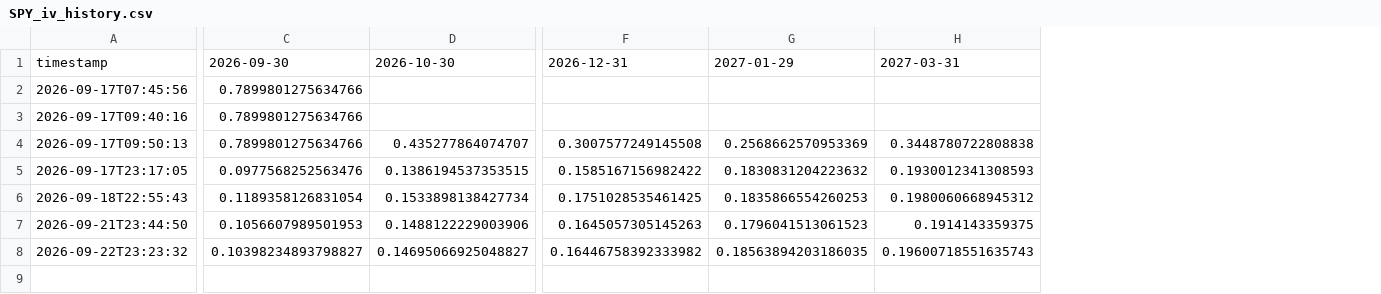
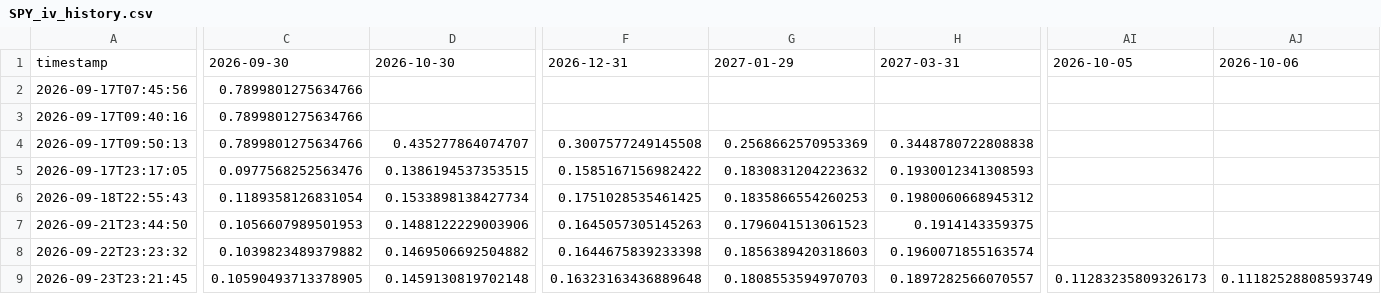
Before and after one commit to sherifabdel-ship-it/OhOptionTee, a CSV file: outputs/SPY_iv_history.csv, drawn as a sheet; only a part is shown, gaps mark what is left out; rows hold the shown columns only; the diff covers the shown part only; the diff names each change by its address in the sheet, - before the commit and + after, or states it on an @@ line.

```diff
--- a/outputs/SPY_iv_history.csv
+++ b/outputs/SPY_iv_history.csv
+column AI, row 1: 2026-10-05
+column AJ, row 1: 2026-10-06
-C8: 0.10398234893798827
+C8: 0.1039823489379882
-D8: 0.14695066925048827
+D8: 0.1469506692504882
-F8: 0.16446758392333982
+F8: 0.1644675839233398
-G8: 0.18563894203186035
+G8: 0.1856389420318603
-H8: 0.19600718551635743
+H8: 0.1960071855163574
+row 9: 2026-09-23T23:21:45 | 0.10590493713378905 | 0.1459130819702148 | 0.16323163436889648 | 0.1808553594970703 | 0.1897282566070557 | 0.11283235809326173 | 0.11182528808593749
```
Also changed, not shown: 17 edited cells elsewhere in this file, outputs/ETHU_iv_history.csv, outputs/USO_iv_history.csv, 13 other files.
